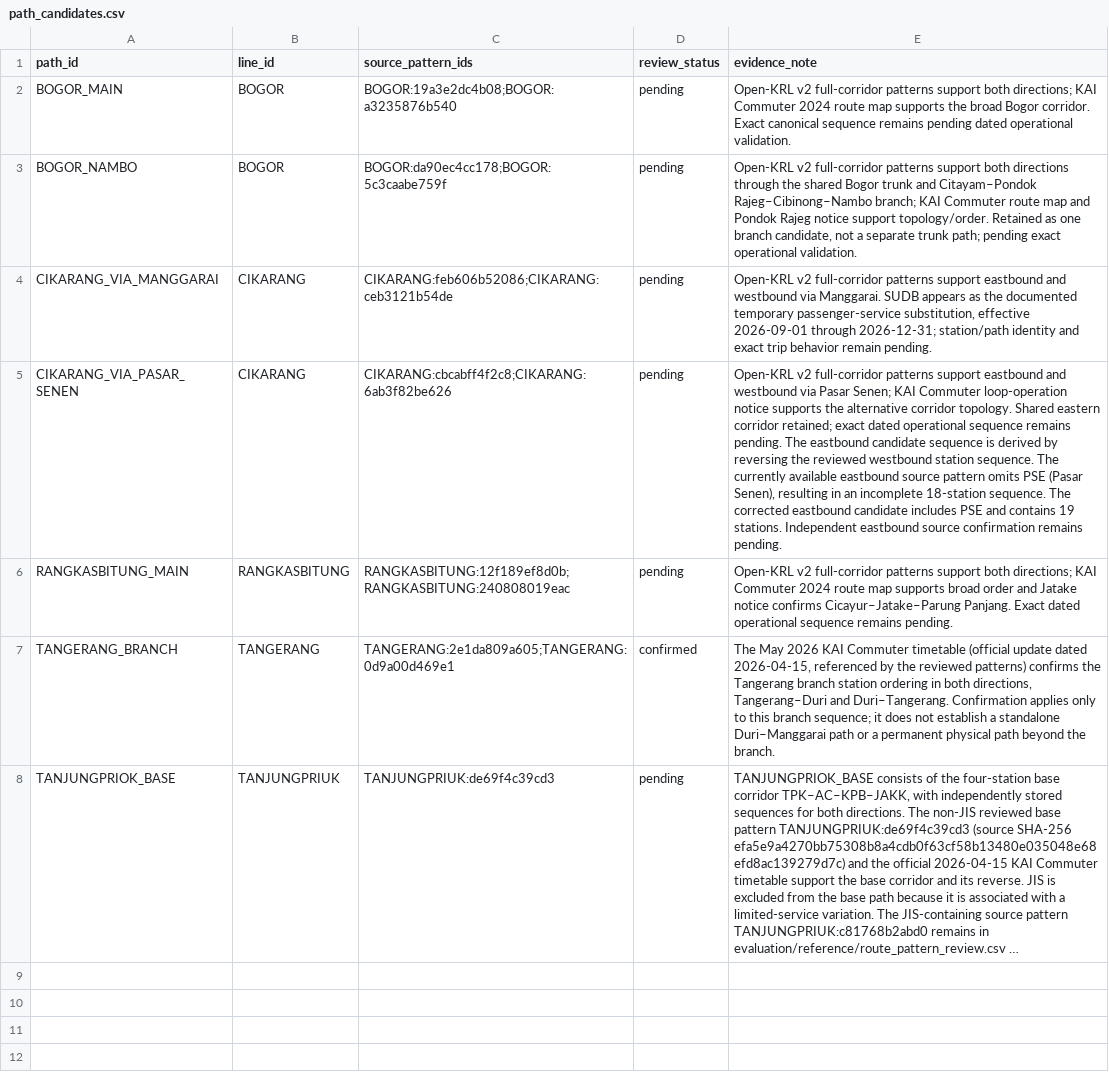
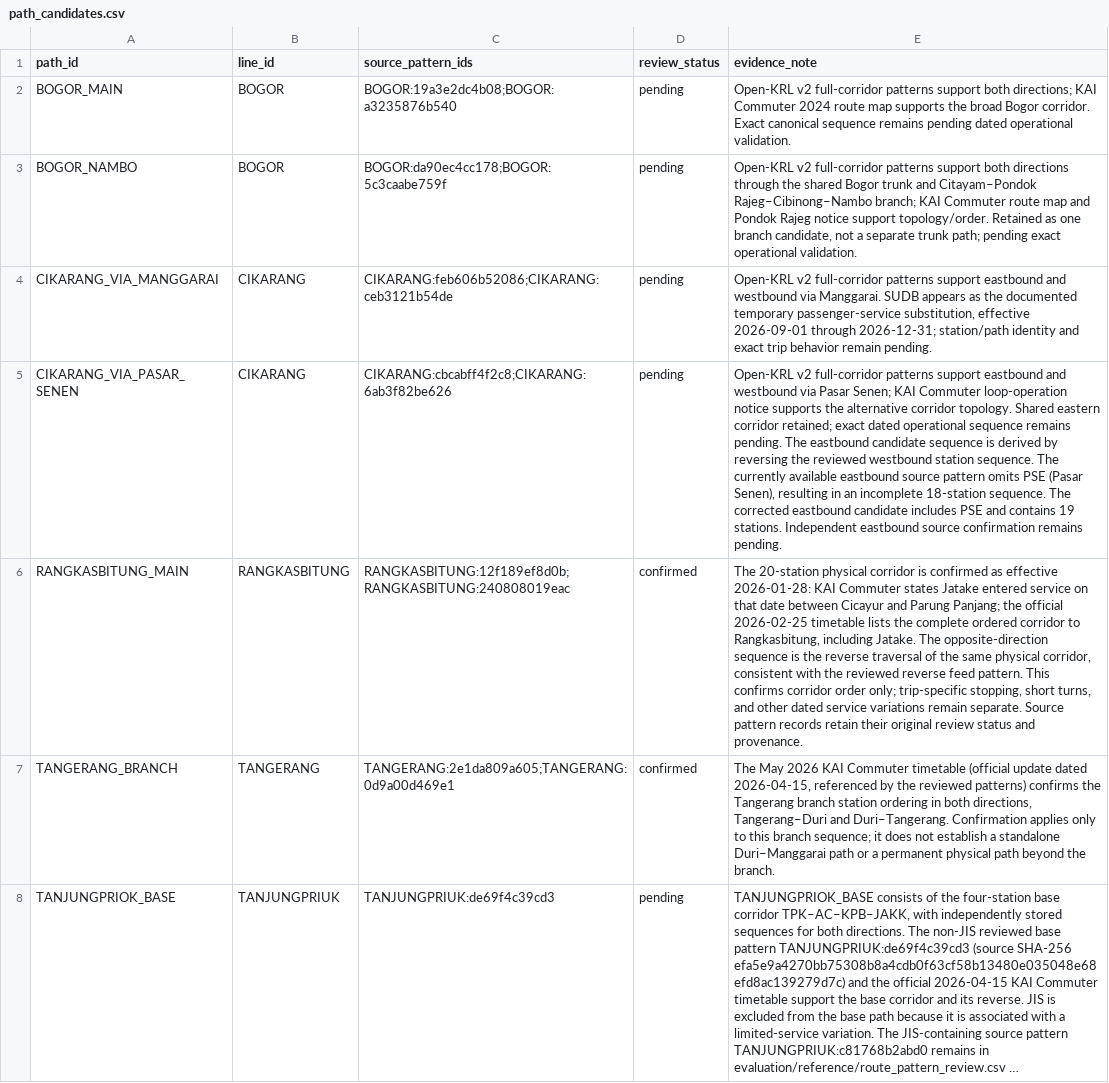
Before and after one commit to Moobby-App/Moobby_back, a CSV file: evaluation/reference/path_candidates.csv, drawn as a sheet; long unchanged cells end in …; the diff names each change by its address in the sheet, - before the commit and + after, or states it on an @@ line.

```diff
--- a/evaluation/reference/path_candidates.csv
+++ b/evaluation/reference/path_candidates.csv
-D6 (review_status): pending
+D6 (review_status): confirmed
-E6 (evidence_note): Open-KRL v2 full-corridor patterns support both directions; KAI Commuter 2024 route map supports broad order and Jatake notice confirms Cicayur–Jatake–Parung Panjang. Exact dated operational sequence remains pending.
+E6 (evidence_note): The 20-station physical corridor is confirmed as effective 2026-01-28: KAI Commuter states Jatake entered service on that date between Cicayur and Parung Panjang; the official 2026-02-25 timetable lists the complete ordered corridor to Rangkasbitung, including Jatake. The opposite-direction sequence is the reverse traversal of the same physical corridor, consistent with the reviewed reverse feed pattern. This confirms corridor order only; trip-specific stopping, short turns, and other dated service variations remain separate. Source pattern records retain their original review status and provenance.
```
Also changed, not shown: evaluation/reference/path_candidate_stations.csv, 8 other files.
